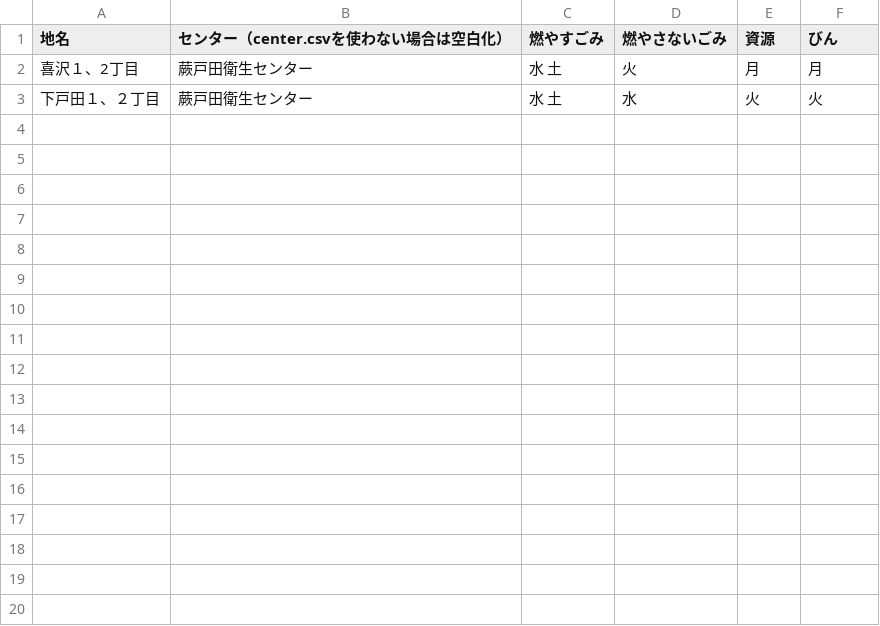
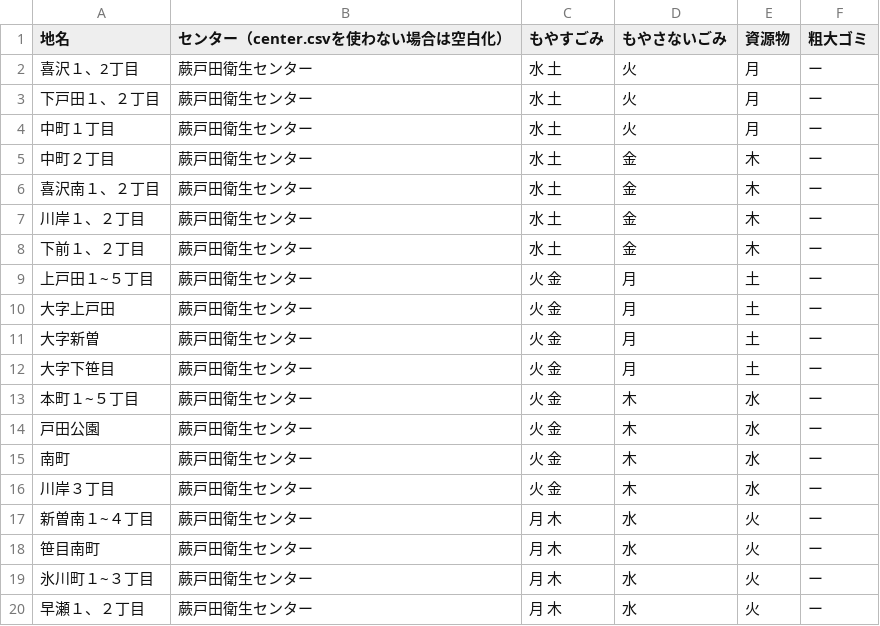
Before and after one commit to toFurukawa/5374, a CSV file: data/area_days.csv, drawn as a sheet; only a part is shown; the diff covers the shown part only.

Commit message:
Add files via upload

```diff
--- a/data/area_days.csv
+++ b/data/area_days.csv
@@ -1,3 +1,20 @@
-地名,センター（center.csvを使わない場合は空白化）,燃やすごみ,燃やさないごみ,資源,びん
-喜沢１、2丁目,蕨戸田衛生センター,水 土,火,月,月
-下戸田１、２丁目,蕨戸田衛生センター,水 土,水,火,火
+地名,センター（center.csvを使わない場合は空白化）,もやすごみ,もやさないごみ,資源物,粗大ゴミ
+喜沢１、2丁目,蕨戸田衛生センター,水 土,火,月,ー
+下戸田１、２丁目,蕨戸田衛生センター,水 土,火,月,ー
+中町１丁目,蕨戸田衛生センター,水 土,火,月,ー
+中町２丁目,蕨戸田衛生センター,水 土,金,木,ー
+喜沢南１、２丁目,蕨戸田衛生センター,水 土,金,木,ー
+川岸１、２丁目,蕨戸田衛生センター,水 土,金,木,ー
+下前１、２丁目,蕨戸田衛生センター,水 土,金,木,ー
+上戸田１~５丁目,蕨戸田衛生センター,火 金,月,土,ー
+大字上戸田,蕨戸田衛生センター,火 金,月,土,ー
+大字新曽,蕨戸田衛生センター,火 金,月,土,ー
+大字下笹目,蕨戸田衛生センター,火 金,月,土,ー
+本町１~５丁目,蕨戸田衛生センター,火 金,木,水,ー
+戸田公園,蕨戸田衛生センター,火 金,木,水,ー
+南町,蕨戸田衛生センター,火 金,木,水,ー
+川岸３丁目,蕨戸田衛生センター,火 金,木,水,ー
+新曽南１~４丁目,蕨戸田衛生センター,月 木,水,火,ー
+笹目南町,蕨戸田衛生センター,月 木,水,火,ー
+氷川町１~３丁目,蕨戸田衛生センター,月 木,水,火,ー
+早瀬１、２丁目,蕨戸田衛生センター,月 木,水,火,ー
```
Also changed, not shown: 10 added rows elsewhere in this file.
